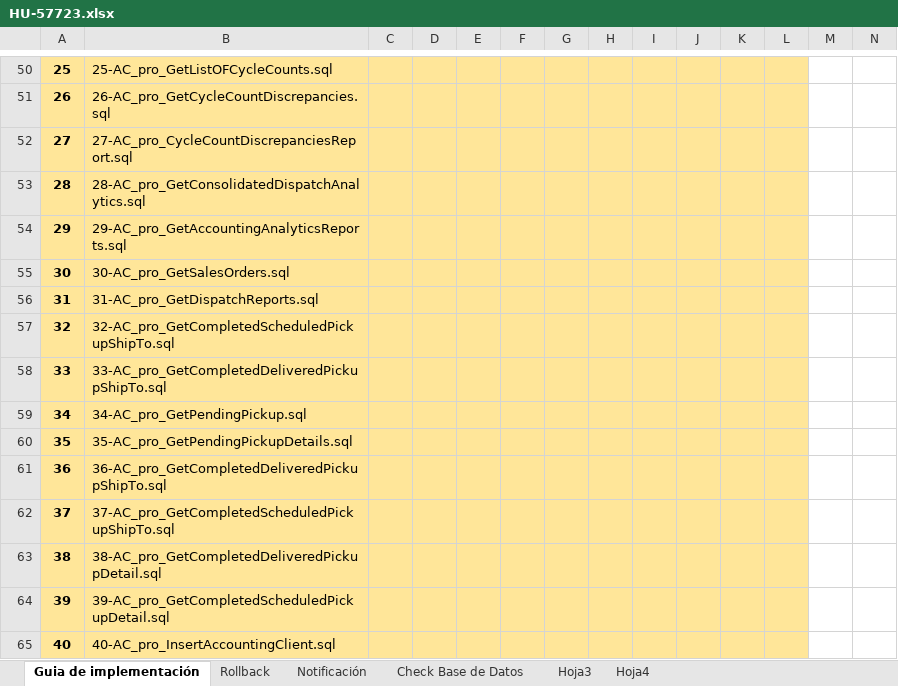
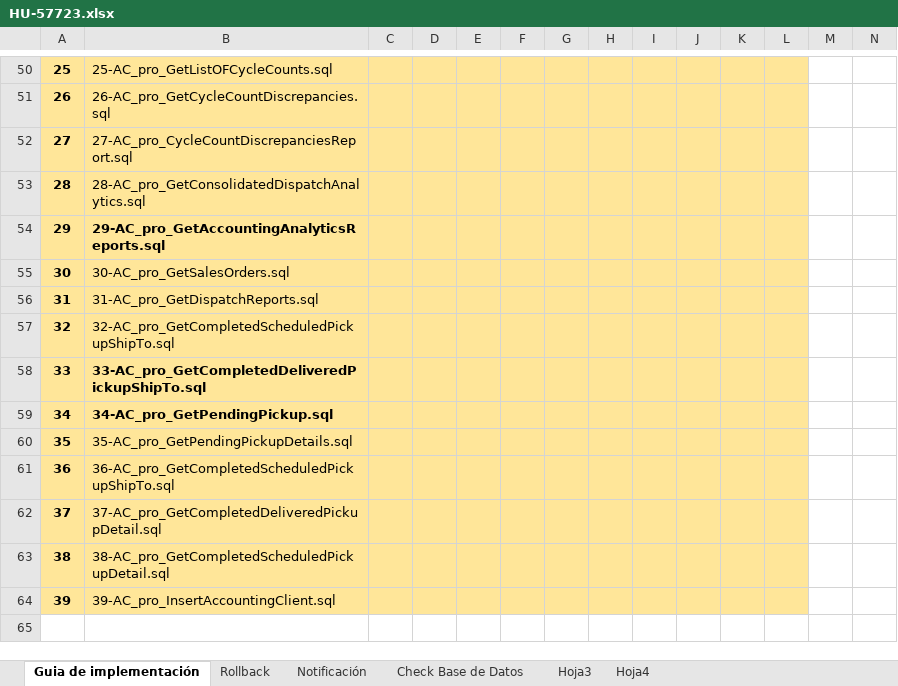
Before and after one commit to systems12-logiztik/ScriptsEntidades, an Excel workbook: Guias Produccion/HU-57723.xlsx, sheet Guia de implementación, drawn as a sheet; only a part is shown, gaps mark what is left out; values as stored, in another font and other column widths than the file's, no borders; charts and pictures not drawn; the diff names each change by its address in the sheet, - before the commit and + after, or states it on an @@ line.

```diff
--- a/Guias Produccion/HU-57723.xlsx (sheet Guia de implementación)
+++ b/Guias Produccion/HU-57723.xlsx (sheet Guia de implementación)
-B54 bold: off
+B54 bold: on
-B58:B59 bold: off
+B58:B59 bold: on
-B61: 36-AC_pro_GetCompletedDeliveredPickupShipTo.sql
+B61: 36-AC_pro_GetCompletedScheduledPickupShipTo.sql
-B62: 37-AC_pro_GetCompletedScheduledPickupShipTo.sql
+B62: 37-AC_pro_GetCompletedDeliveredPickupDetail.sql
-B63: 38-AC_pro_GetCompletedDeliveredPickupDetail.sql
+B63: 38-AC_pro_GetCompletedScheduledPickupDetail.sql
-B64: 39-AC_pro_GetCompletedScheduledPickupDetail.sql
+B64: 39-AC_pro_InsertAccountingClient.sql
-row 65: 40 | 40-AC_pro_InsertAccountingClient.sql
```
Also changed, not shown: charts or pictures, 9 other files.
